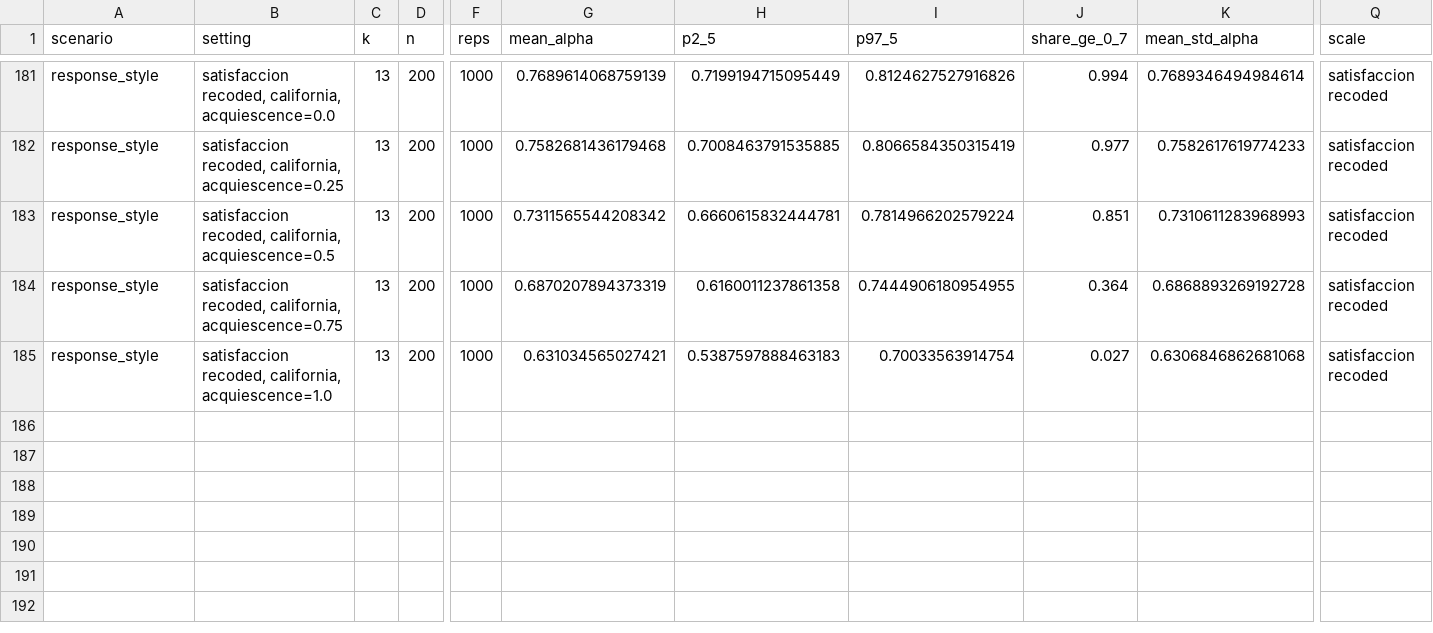
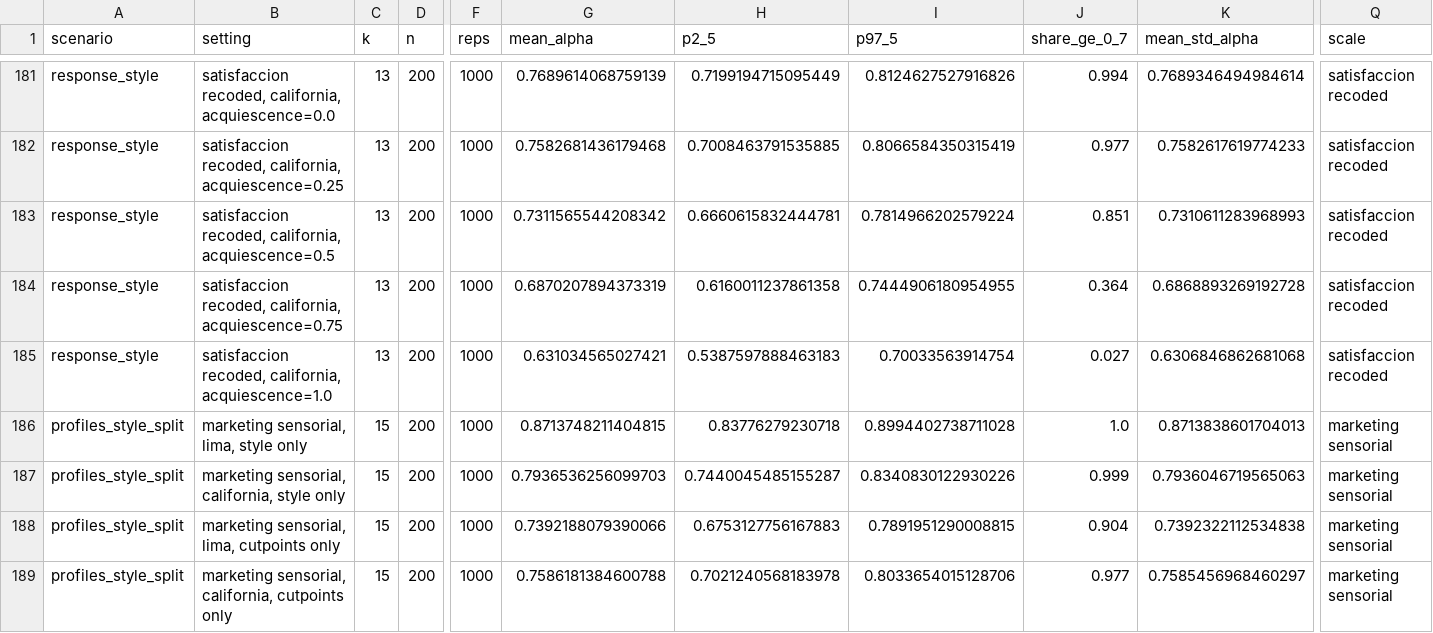
Before and after one commit to totallynotdavid/cronbach-lab, a CSV file: results/results.csv, drawn as a sheet; only a part is shown, gaps mark what is left out; rows hold the shown columns only; the diff names each change by its address in the sheet, - before the commit and + after, or states it on an @@ line.

Commit message:
results: refresh the findings and add the style split

```diff
--- a/results/results.csv
+++ b/results/results.csv
+row 186: profiles_style_split | marketing sensorial, lima, style only | 15 | 200 | 1000 | 0.8713748211404815 | 0.83776279230718 | 0.8994402738711028 | 1.0 | 0.8713838601704013 | marketing sensorial
+row 187: profiles_style_split | marketing sensorial, california, style only | 15 | 200 | 1000 | 0.7936536256099703 | 0.7440045485155287 | 0.8340830122930226 | 0.999 | 0.7936046719565063 | marketing sensorial
+row 188: profiles_style_split | marketing sensorial, lima, cutpoints only | 15 | 200 | 1000 | 0.7392188079390066 | 0.6753127756167883 | 0.7891951290008815 | 0.904 | 0.7392322112534838 | marketing sensorial
+row 189: profiles_style_split | marketing sensorial, california, cutpoints only | 15 | 200 | 1000 | 0.7586181384600788 | 0.7021240568183978 | 0.8033654015128706 | 0.977 | 0.7585456968460297 | marketing sensorial
```
Also changed, not shown: 2 other files.
